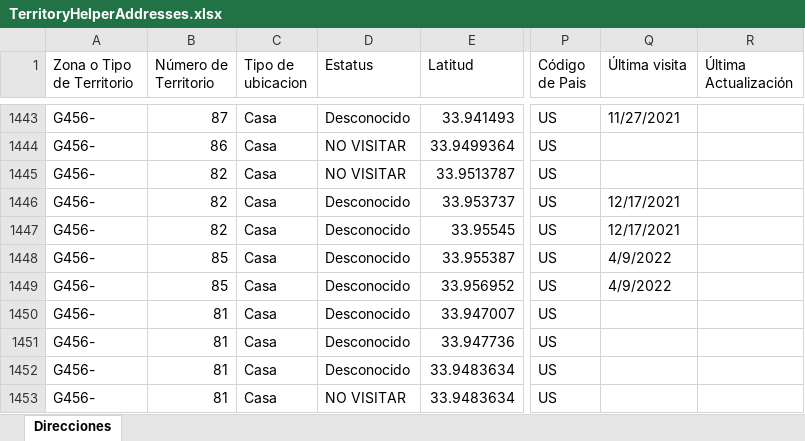
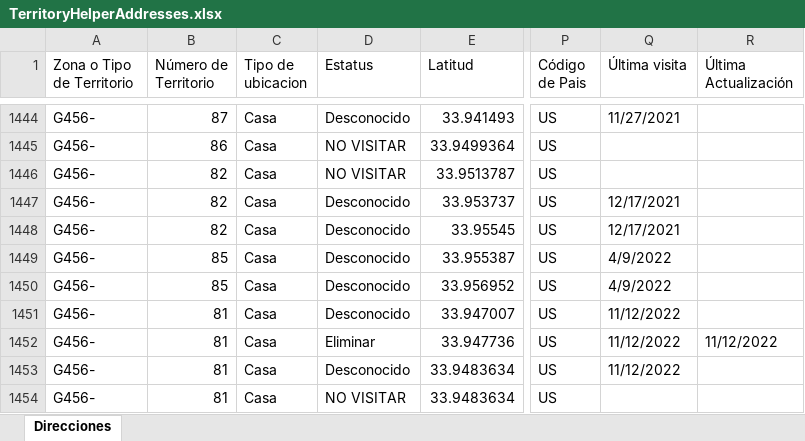
Before and after one commit to Bigwiggz/TerritoryHelperSolutions, an Excel workbook: TerritoryHelperConsole/Input/AtoZDatabase/CurrentTerritoryHelperAddresses/TerritoryHelperAddresses.xlsx, sheet Direcciones, drawn as a sheet; only a part is shown, gaps mark what is left out; values as stored, in another font and other column widths than the file's, no cell formats; addresses are those after the commit; the diff covers the shown part only; the diff names each change by its address in the sheet, - before the commit and + after, or states it on an @@ line.

```diff
--- a/TerritoryHelperConsole/Input/AtoZDatabase/CurrentTerritoryHelperAddresses/TerritoryHelperAddresses.xlsx (sheet Direcciones)
+++ b/TerritoryHelperConsole/Input/AtoZDatabase/CurrentTerritoryHelperAddresses/TerritoryHelperAddresses.xlsx (sheet Direcciones)
-Q1451:Q1453 (Última visita): (empty)
+Q1451:Q1453 (Última visita): 11/12/2022
-D1452 (Estatus): Desconocido
+D1452 (Estatus): Eliminar
-R1452 (Última Actualización): (empty)
+R1452 (Última Actualización): 11/12/2022
```
Also changed, not shown: 4 added rows, 7 removed rows and 95 edited cells elsewhere in this sheet, cell formats, 9 other files.
